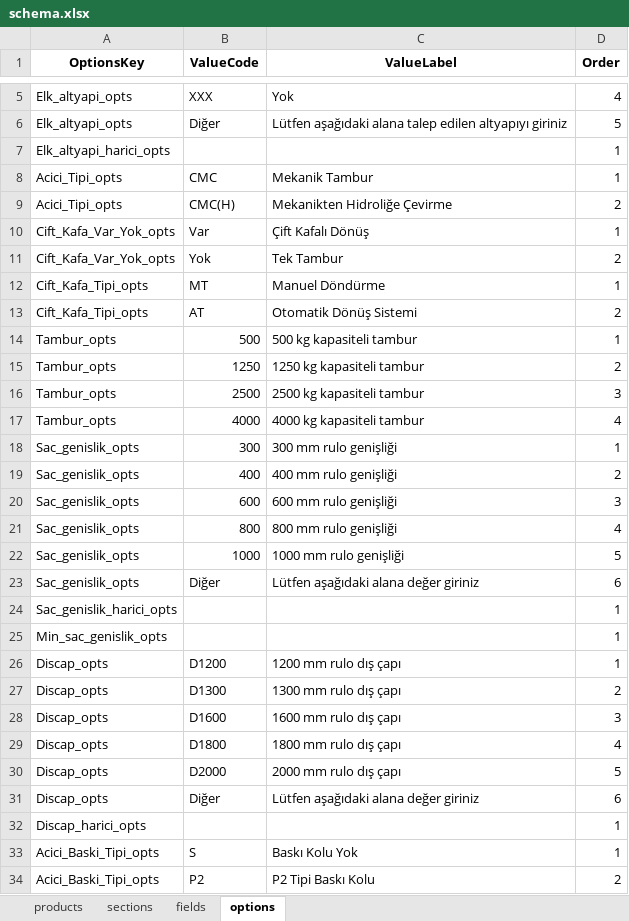
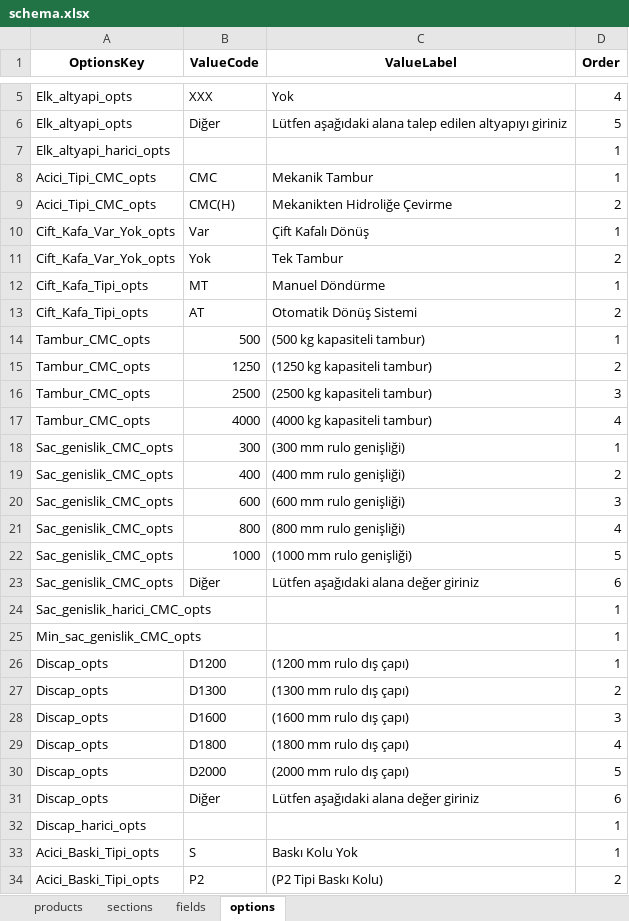
Before and after one commit to hsnylmz1837/uzun_kod_olustur_v14_fix, an Excel workbook: data/schema.xlsx, sheet options, drawn as a sheet; only a part is shown, gaps mark what is left out; values as stored, in another font and other column widths than the file's, no borders; the diff covers the shown part only; the diff names each change by its address in the sheet, - before the commit and + after, or states it on an @@ line.

Commit message:
Add files via upload

```diff
--- a/data/schema.xlsx (sheet options)
+++ b/data/schema.xlsx (sheet options)
-A8:A9 (OptionsKey): Acici_Tipi_opts
+A8:A9 (OptionsKey): Acici_Tipi_CMC_opts
-A14:A17 (OptionsKey): Tambur_opts
+A14:A17 (OptionsKey): Tambur_CMC_opts
-C14 (ValueLabel): 500 kg kapasiteli tambur
+C14 (ValueLabel): (500 kg kapasiteli tambur)
-C15 (ValueLabel): 1250 kg kapasiteli tambur
+C15 (ValueLabel): (1250 kg kapasiteli tambur)
-C16 (ValueLabel): 2500 kg kapasiteli tambur
+C16 (ValueLabel): (2500 kg kapasiteli tambur)
-C17 (ValueLabel): 4000 kg kapasiteli tambur
+C17 (ValueLabel): (4000 kg kapasiteli tambur)
-A18:A23 (OptionsKey): Sac_genislik_opts
+A18:A23 (OptionsKey): Sac_genislik_CMC_opts
-C18 (ValueLabel): 300 mm rulo genişliği
+C18 (ValueLabel): (300 mm rulo genişliği)
-C19 (ValueLabel): 400 mm rulo genişliği
+C19 (ValueLabel): (400 mm rulo genişliği)
-C20 (ValueLabel): 600 mm rulo genişliği
+C20 (ValueLabel): (600 mm rulo genişliği)
-C21 (ValueLabel): 800 mm rulo genişliği
+C21 (ValueLabel): (800 mm rulo genişliği)
-C22 (ValueLabel): 1000 mm rulo genişliği
+C22 (ValueLabel): (1000 mm rulo genişliği)
-A24 (OptionsKey): Sac_genislik_harici_opts
+A24 (OptionsKey): Sac_genislik_harici_CMC_opts
-A25 (OptionsKey): Min_sac_genislik_opts
+A25 (OptionsKey): Min_sac_genislik_CMC_opts
-C26 (ValueLabel): 1200 mm rulo dış çapı
+C26 (ValueLabel): (1200 mm rulo dış çapı)
-C27 (ValueLabel): 1300 mm rulo dış çapı
+C27 (ValueLabel): (1300 mm rulo dış çapı)
-C28 (ValueLabel): 1600 mm rulo dış çapı
+C28 (ValueLabel): (1600 mm rulo dış çapı)
-C29 (ValueLabel): 1800 mm rulo dış çapı
+C29 (ValueLabel): (1800 mm rulo dış çapı)
-C30 (ValueLabel): 2000 mm rulo dış çapı
+C30 (ValueLabel): (2000 mm rulo dış çapı)
-C34 (ValueLabel): P2 Tipi Baskı Kolu
+C34 (ValueLabel): (P2 Tipi Baskı Kolu)
```
Also changed, not shown: 15 edited cells elsewhere in this sheet, sheet fields, sheet sections.
